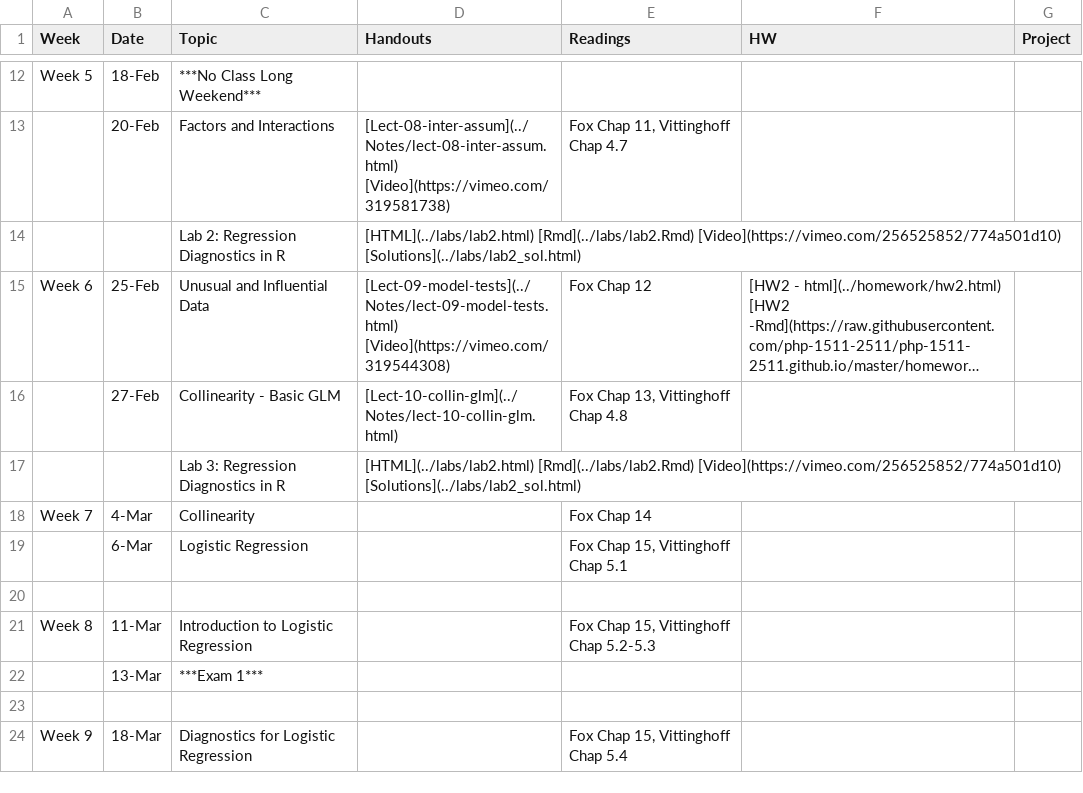
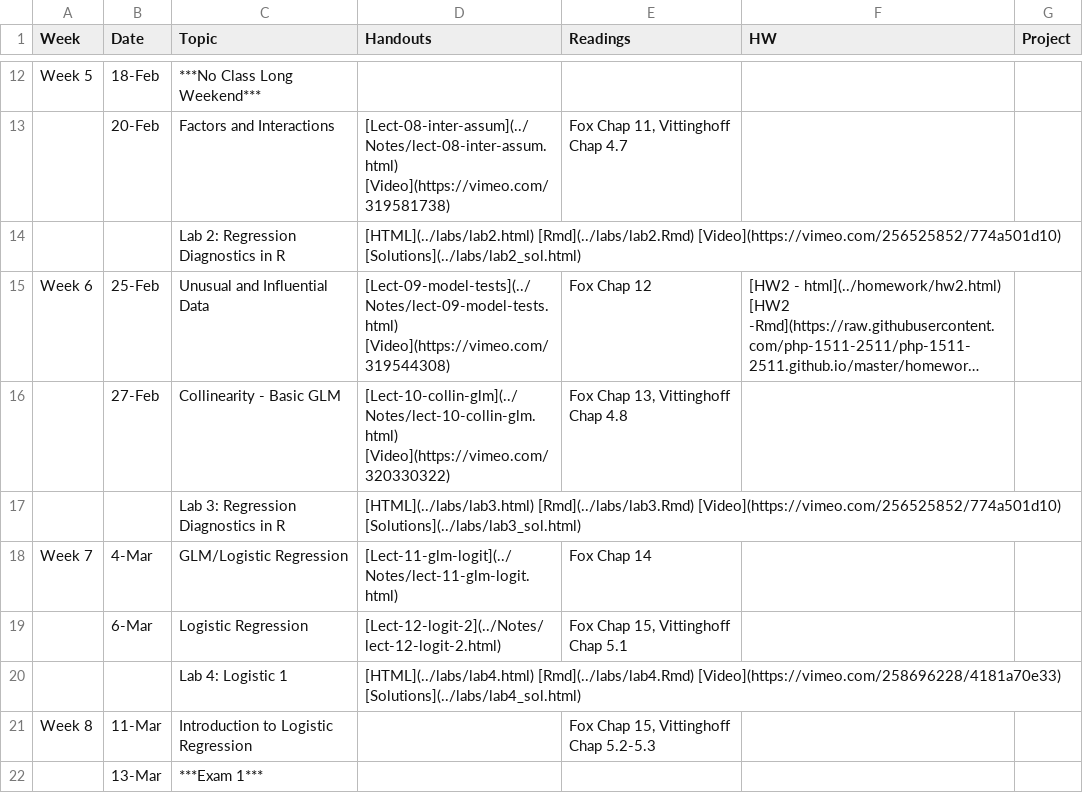
Before and after one commit to php-1511-2511/php-1511-2511.github.io, a CSV file: _csv/schedule.csv, drawn as a sheet; only a part is shown, gaps mark what is left out; the shorter side is filled out with more unchanged rows; long unchanged cells end in …; the diff names each change by its address in the sheet, - before the commit and + after, or states it on an @@ line.

Commit message:
lect 11, 12 and lab 4

```diff
--- a/_csv/schedule.csv
+++ b/_csv/schedule.csv
-D16 (Handouts): [Lect-10-collin-glm](../Notes/lect-10-collin-glm.html)
+D16 (Handouts): [Lect-10-collin-glm](../Notes/lect-10-collin-glm.html) [Video](https://vimeo.com/320330322)
-D17 (Handouts): [HTML](../labs/lab2.html) [Rmd](../labs/lab2.Rmd) [Video](https://vimeo.com/256525852/774a501d10) [Solutions](../labs/lab2_sol.html)
+D17 (Handouts): [HTML](../labs/lab3.html) [Rmd](../labs/lab3.Rmd) [Video](https://vimeo.com/256525852/774a501d10) [Solutions](../labs/lab3_sol.html)
-C18 (Topic): Collinearity
+C18 (Topic): GLM/Logistic Regression
-D18 (Handouts): (empty)
+D18 (Handouts): [Lect-11-glm-logit](../Notes/lect-11-glm-logit.html)
-D19 (Handouts): (empty)
+D19 (Handouts): [Lect-12-logit-2](../Notes/lect-12-logit-2.html)
-row 20: (empty)
+row 20:  |  | Lab 4: Logistic 1 | [HTML](../labs/lab4.html) [Rmd](../labs/lab4.Rmd) [Video](https://vimeo.com/258696228/4181a70e33) [Solutions](../labs/lab4_sol.html)
```
Also changed, not shown: 14 other files.
